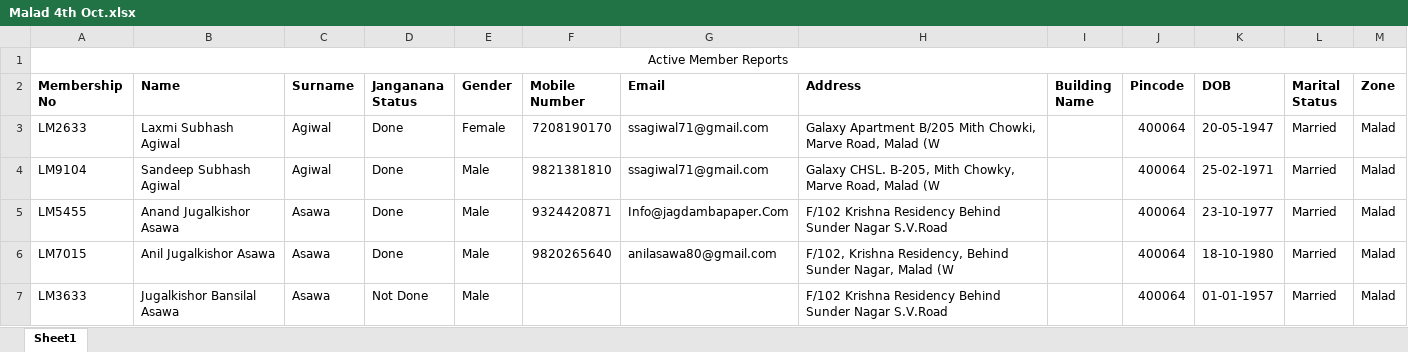
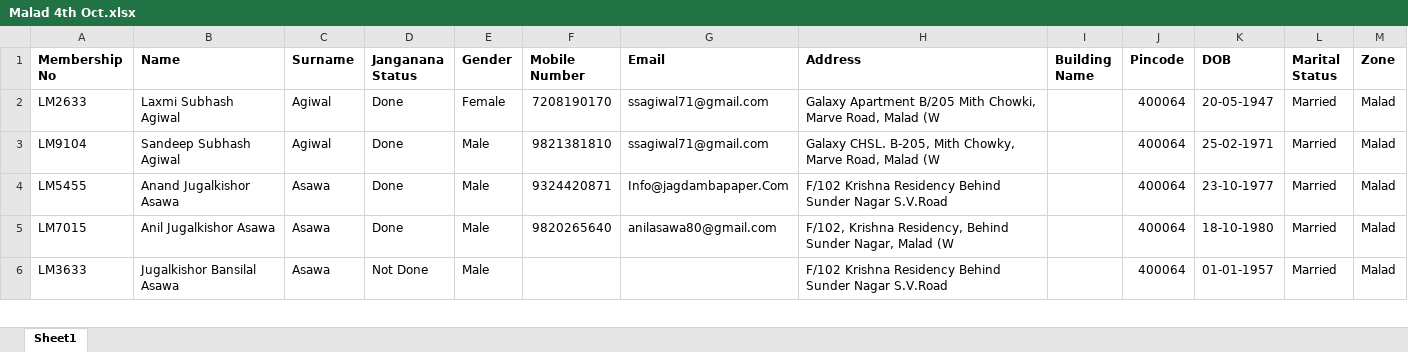
Before and after one commit to maladkshetrasamiti-sketch/maladutsav2025, an Excel workbook: Malad 4th Oct.xlsx, sheet Sheet1, drawn as a sheet; only a part is shown; values as stored, in another font and other column widths than the file's, no borders; the diff names each change by its address in the sheet, - before the commit and + after, or states it on an @@ line.

```diff
--- a/Malad 4th Oct.xlsx (sheet Sheet1)
+++ b/Malad 4th Oct.xlsx (sheet Sheet1)
-row 1: Active Member Reports
```
Also changed, not shown: 5 other files.
